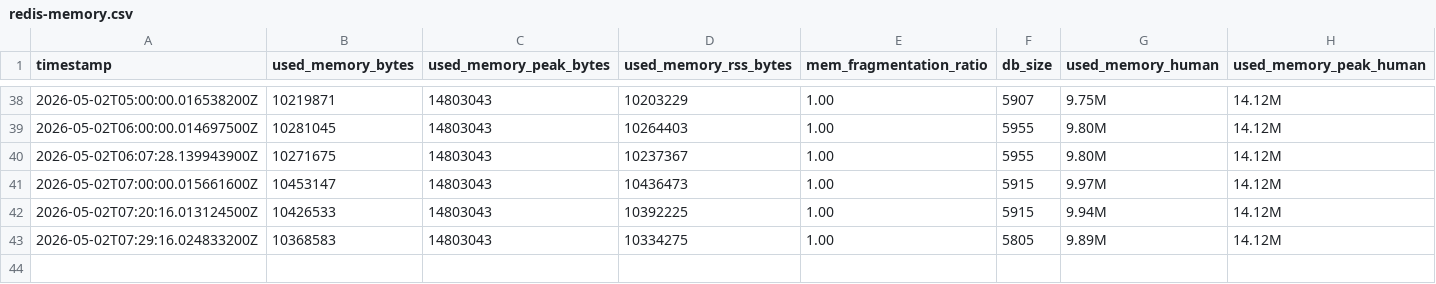
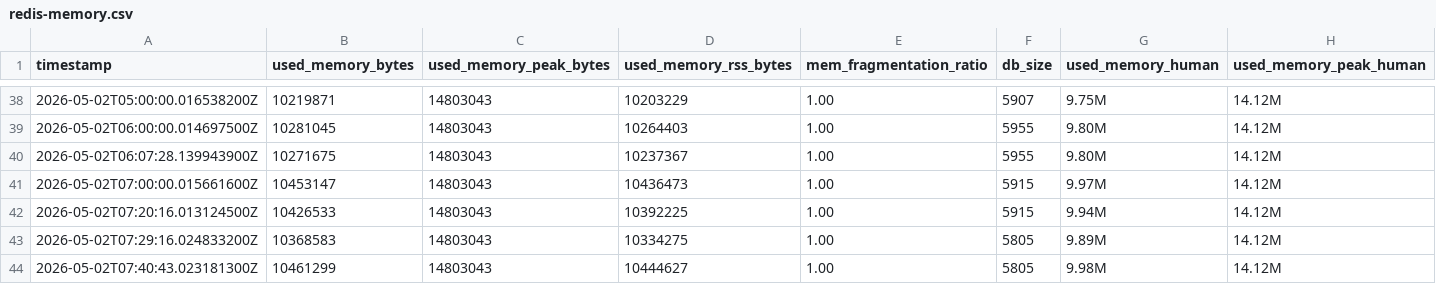
Before and after one commit to ZZQ323/SZTU-iCampus, a CSV file: infos/runtime-trace/redis-memory.csv, drawn as a sheet; only a part is shown, gaps mark what is left out.

Commit message:
实验数据

```diff
--- a/infos/runtime-trace/redis-memory.csv
+++ b/infos/runtime-trace/redis-memory.csv
@@ -43 +43,2 @@ timestamp,used_memory_bytes,used_memory_peak_bytes,used_memory_rss_bytes,mem_fra
 2026-05-02T07:29:16.024833200Z,10368583,14803043,10334275,1.00,5805,9.89M,14.12M
+2026-05-02T07:40:43.023181300Z,10461299,14803043,10444627,1.00,5805,9.98M,14.12M
```
